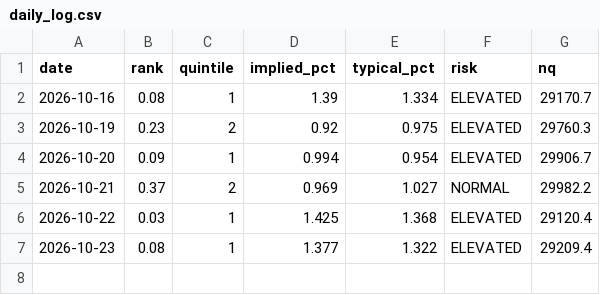
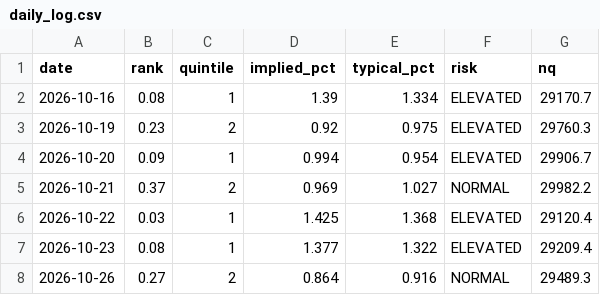
Before and after one commit to vannaflow1/nasdaq-bot, a CSV file: daily_log.csv, drawn as a sheet; the diff names each change by its address in the sheet, - before the commit and + after, or states it on an @@ line.

```diff
--- a/daily_log.csv
+++ b/daily_log.csv
+row 8: 2026-10-26 | 0.27 | 2 | 0.864 | 0.916 | NORMAL | 29489.3
```
Also changed, not shown: brain_memory.csv, brain_preds.csv, 12 other files.
